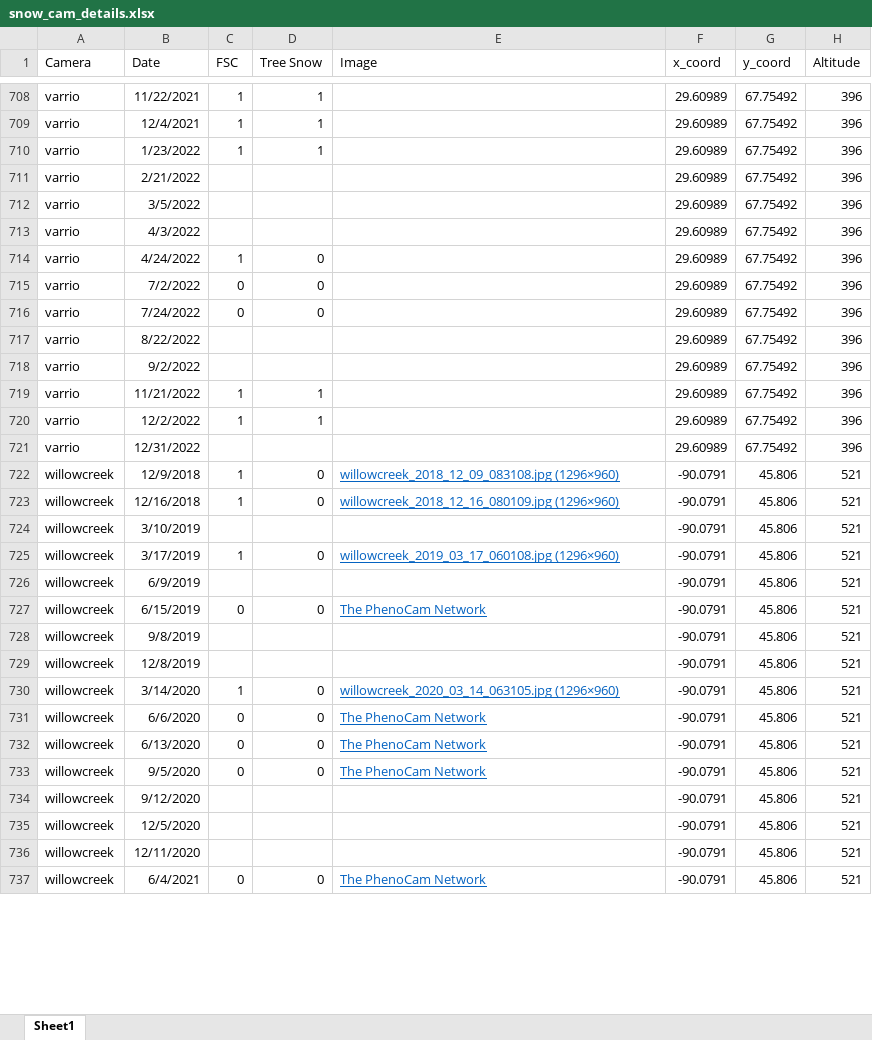
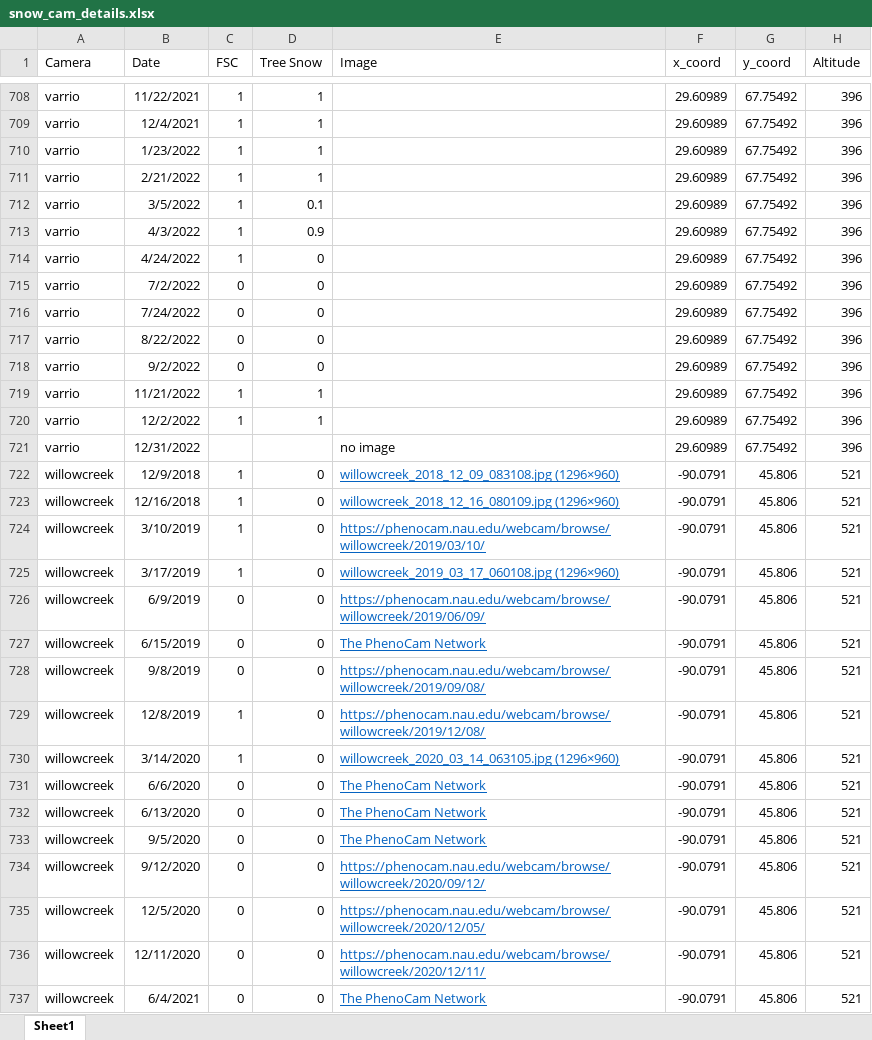
Before and after one commit to thomaslaraia/Snowstradamus, an Excel workbook: snow_cam_details.xlsx, sheet Sheet1, drawn as a sheet; only a part is shown, gaps mark what is left out; values as stored, in another font and other column widths than the file's, no borders; the diff covers the shown part only; the diff names each change by its address in the sheet, - before the commit and + after, or states it on an @@ line.

```diff
--- a/snow_cam_details.xlsx (sheet Sheet1)
+++ b/snow_cam_details.xlsx (sheet Sheet1)
-C711:C713 (FSC): (empty)
+C711:C713 (FSC): 1
-D711 (Tree Snow): (empty)
+D711 (Tree Snow): 1
-D712 (Tree Snow): (empty)
+D712 (Tree Snow): 0.1
-D713 (Tree Snow): (empty)
+D713 (Tree Snow): 0.9
-C717:C718 (FSC): (empty)
+C717:C718 (FSC): 0
-D717:D718 (Tree Snow): (empty)
+D717:D718 (Tree Snow): 0
-E721 (Image): (empty)
+E721 (Image): no image
-C724 (FSC): (empty)
+C724 (FSC): 1
-D724 (Tree Snow): (empty)
+D724 (Tree Snow): 0
-E724 (Image): (empty)
+E724 (Image): https://phenocam.nau.edu/webcam/browse/willowcreek/2019/03/10/
-C726 (FSC): (empty)
+C726 (FSC): 0
-D726 (Tree Snow): (empty)
+D726 (Tree Snow): 0
-E726 (Image): (empty)
+E726 (Image): https://phenocam.nau.edu/webcam/browse/willowcreek/2019/06/09/
-C728 (FSC): (empty)
+C728 (FSC): 0
-D728:D729 (Tree Snow): (empty)
+D728:D729 (Tree Snow): 0
-E728 (Image): (empty)
+E728 (Image): https://phenocam.nau.edu/webcam/browse/willowcreek/2019/09/08/
-C729 (FSC): (empty)
+C729 (FSC): 1
-E729 (Image): (empty)
+E729 (Image): https://phenocam.nau.edu/webcam/browse/willowcreek/2019/12/08/
-C734:C736 (FSC): (empty)
+C734:C736 (FSC): 0
-D734:D736 (Tree Snow): (empty)
+D734:D736 (Tree Snow): 0
-E734 (Image): (empty)
+E734 (Image): https://phenocam.nau.edu/webcam/browse/willowcreek/2020/09/12/
-E735 (Image): (empty)
+E735 (Image): https://phenocam.nau.edu/webcam/browse/willowcreek/2020/12/05/
-E736 (Image): (empty)
+E736 (Image): https://phenocam.nau.edu/webcam/browse/willowcreek/2020/12/11/
```
Also changed, not shown: 438 edited cells elsewhere in this sheet, 7 other files.
